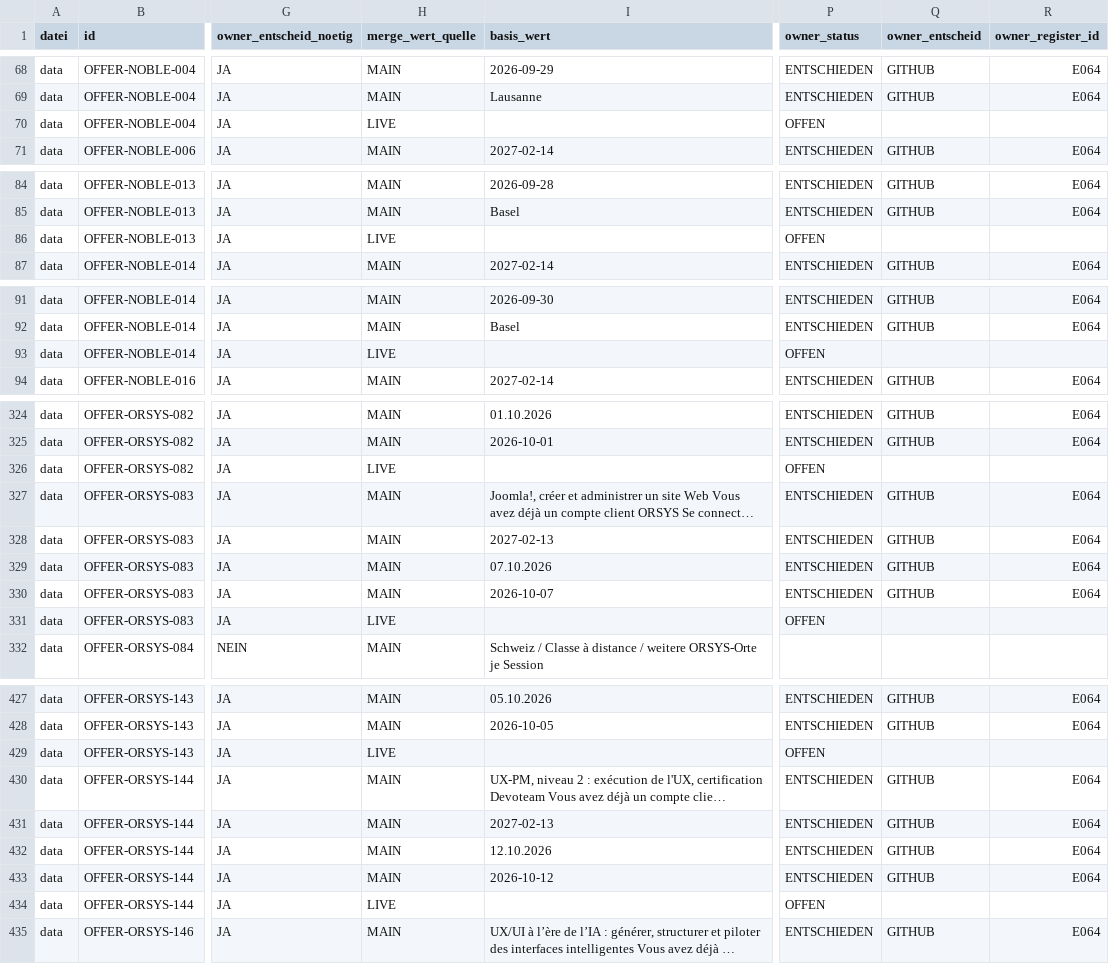
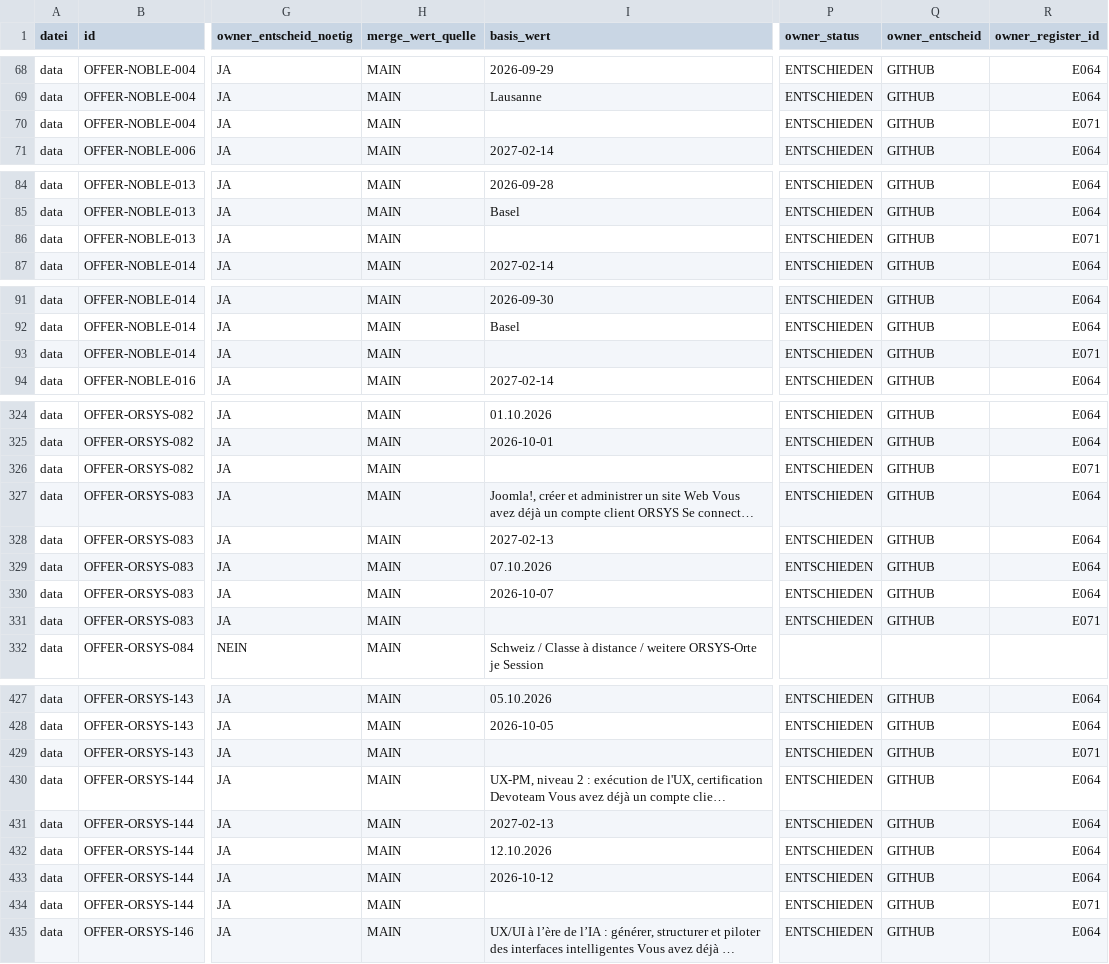
Before and after one commit to george-sarpong/weiterbildungsradar-journalismus, a CSV file: claude-work/paket3/out/merge_feldentscheide.csv, drawn as a sheet; only a part is shown, gaps mark what is left out; long unchanged cells end in …; the diff covers the shown part only; the diff names each change by its address in the sheet, - before the commit and + after, or states it on an @@ line.

```diff
--- a/claude-work/paket3/out/merge_feldentscheide.csv
+++ b/claude-work/paket3/out/merge_feldentscheide.csv
-H70 (merge_wert_quelle): LIVE
+H70 (merge_wert_quelle): MAIN
-P70 (owner_status): OFFEN
+P70 (owner_status): ENTSCHIEDEN
-Q70 (owner_entscheid): (empty)
+Q70 (owner_entscheid): GITHUB
-R70 (owner_register_id): (empty)
+R70 (owner_register_id): E071
-H86 (merge_wert_quelle): LIVE
+H86 (merge_wert_quelle): MAIN
-P86 (owner_status): OFFEN
+P86 (owner_status): ENTSCHIEDEN
-Q86 (owner_entscheid): (empty)
+Q86 (owner_entscheid): GITHUB
-R86 (owner_register_id): (empty)
+R86 (owner_register_id): E071
-H93 (merge_wert_quelle): LIVE
+H93 (merge_wert_quelle): MAIN
-P93 (owner_status): OFFEN
+P93 (owner_status): ENTSCHIEDEN
-Q93 (owner_entscheid): (empty)
+Q93 (owner_entscheid): GITHUB
-R93 (owner_register_id): (empty)
+R93 (owner_register_id): E071
-H326 (merge_wert_quelle): LIVE
+H326 (merge_wert_quelle): MAIN
-P326 (owner_status): OFFEN
+P326 (owner_status): ENTSCHIEDEN
-Q326 (owner_entscheid): (empty)
+Q326 (owner_entscheid): GITHUB
-R326 (owner_register_id): (empty)
+R326 (owner_register_id): E071
-H331 (merge_wert_quelle): LIVE
+H331 (merge_wert_quelle): MAIN
-P331 (owner_status): OFFEN
+P331 (owner_status): ENTSCHIEDEN
-Q331 (owner_entscheid): (empty)
+Q331 (owner_entscheid): GITHUB
-R331 (owner_register_id): (empty)
+R331 (owner_register_id): E071
-H429 (merge_wert_quelle): LIVE
+H429 (merge_wert_quelle): MAIN
-P429 (owner_status): OFFEN
+P429 (owner_status): ENTSCHIEDEN
-Q429 (owner_entscheid): (empty)
+Q429 (owner_entscheid): GITHUB
-R429 (owner_register_id): (empty)
+R429 (owner_register_id): E071
-H434 (merge_wert_quelle): LIVE
+H434 (merge_wert_quelle): MAIN
-P434 (owner_status): OFFEN
+P434 (owner_status): ENTSCHIEDEN
-Q434 (owner_entscheid): (empty)
+Q434 (owner_entscheid): GITHUB
-R434 (owner_register_id): (empty)
+R434 (owner_register_id): E071
```
Also changed, not shown: 68 edited cells elsewhere in this file, claude-work/paket3/ENTSCHEIDUNGSREGISTER.csv, claude-work/paket3/config/owner_entscheide.csv, 13 other files.
